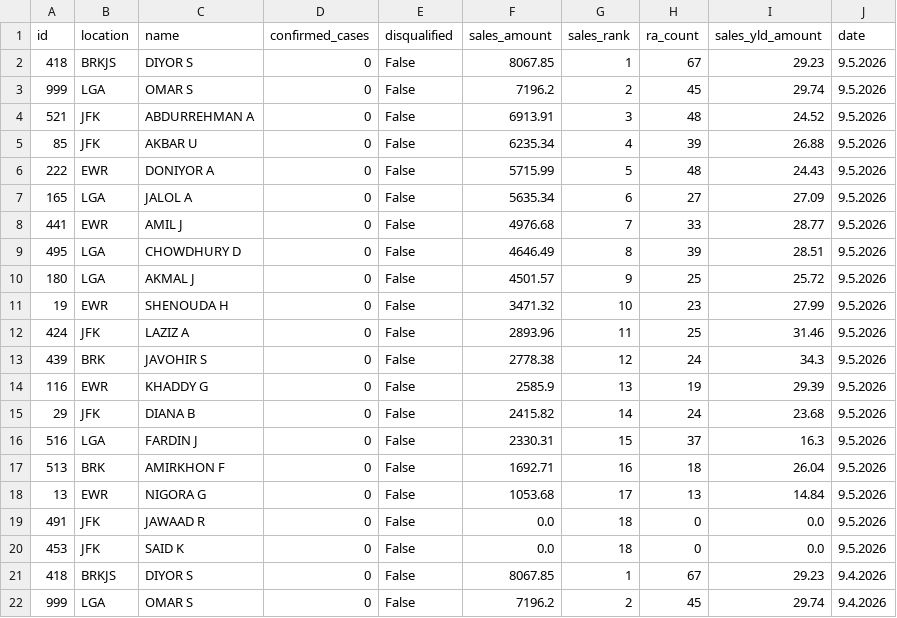
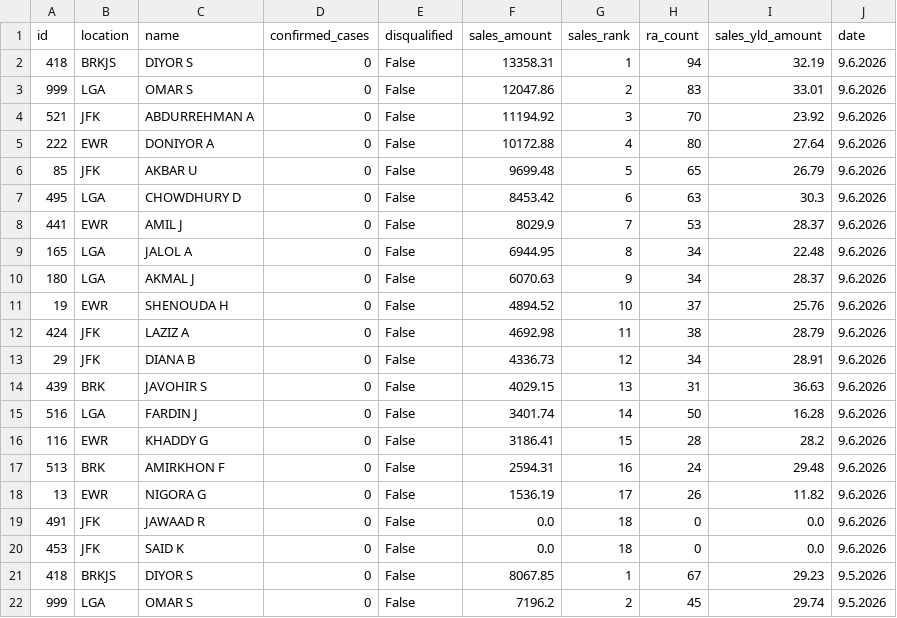
Before and after one commit to robdrivo/drivo-leaderboard, a CSV file: leaderboard-data.csv, drawn as a sheet; only a part is shown; the shorter side is filled out with more unchanged rows; the diff names each change by its address in the sheet, - before the commit and + after, or states it on an @@ line.

Commit message:
Update leaderboard data 2026-09-07 07:10:10 EDT

```diff
--- a/leaderboard-data.csv
+++ b/leaderboard-data.csv
+row 2: 418 | BRKJS | DIYOR S | 0 | False | 13358.31 | 1 | 94 | 32.19 | 9.6.2026
+row 3: 999 | LGA | OMAR S | 0 | False | 12047.86 | 2 | 83 | 33.01 | 9.6.2026
+row 4: 521 | JFK | ABDURREHMAN A | 0 | False | 11194.92 | 3 | 70 | 23.92 | 9.6.2026
+row 5: 222 | EWR | DONIYOR A | 0 | False | 10172.88 | 4 | 80 | 27.64 | 9.6.2026
+row 6: 85 | JFK | AKBAR U | 0 | False | 9699.48 | 5 | 65 | 26.79 | 9.6.2026
+row 7: 495 | LGA | CHOWDHURY D | 0 | False | 8453.42 | 6 | 63 | 30.3 | 9.6.2026
+row 8: 441 | EWR | AMIL J | 0 | False | 8029.9 | 7 | 53 | 28.37 | 9.6.2026
+row 9: 165 | LGA | JALOL A | 0 | False | 6944.95 | 8 | 34 | 22.48 | 9.6.2026
+row 10: 180 | LGA | AKMAL J | 0 | False | 6070.63 | 9 | 34 | 28.37 | 9.6.2026
+row 11: 19 | EWR | SHENOUDA H | 0 | False | 4894.52 | 10 | 37 | 25.76 | 9.6.2026
+row 12: 424 | JFK | LAZIZ A | 0 | False | 4692.98 | 11 | 38 | 28.79 | 9.6.2026
+row 13: 29 | JFK | DIANA B | 0 | False | 4336.73 | 12 | 34 | 28.91 | 9.6.2026
+row 14: 439 | BRK | JAVOHIR S | 0 | False | 4029.15 | 13 | 31 | 36.63 | 9.6.2026
+row 15: 516 | LGA | FARDIN J | 0 | False | 3401.74 | 14 | 50 | 16.28 | 9.6.2026
+row 16: 116 | EWR | KHADDY G | 0 | False | 3186.41 | 15 | 28 | 28.2 | 9.6.2026
+row 17: 513 | BRK | AMIRKHON F | 0 | False | 2594.31 | 16 | 24 | 29.48 | 9.6.2026
+row 18: 13 | EWR | NIGORA G | 0 | False | 1536.19 | 17 | 26 | 11.82 | 9.6.2026
+row 19: 491 | JFK | JAWAAD R | 0 | False | 0.0 | 18 | 0 | 0.0 | 9.6.2026
+row 20: 453 | JFK | SAID K | 0 | False | 0.0 | 18 | 0 | 0.0 | 9.6.2026
```
Also changed, not shown: 1 other file.
